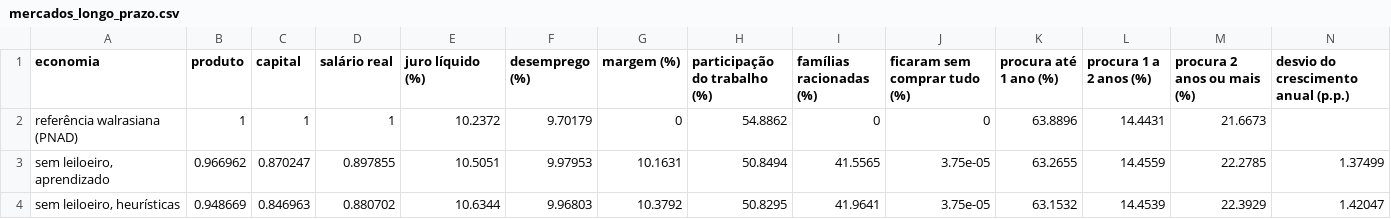
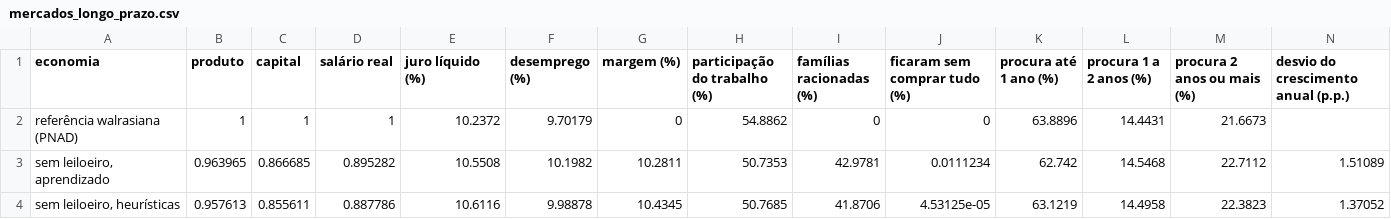
Before and after one commit to JoseUfscar/Economics, a CSV file: Economia-Aplicada/Econometria/Python/macroeconomia/Forecast/Brasil/2013T4-2026T2/abm2_sem_leiloeiro/resultados/mercados_longo_prazo.csv, drawn as a sheet; only a part is shown; the diff covers the shown part only; the diff names each change by its address in the sheet, - before the commit and + after, or states it on an @@ line.

```diff
--- a/Economia-Aplicada/Econometria/Python/macroeconomia/Forecast/Brasil/2013T4-2026T2/abm2_sem_leiloeiro/resultados/mercados_longo_prazo.csv
+++ b/Economia-Aplicada/Econometria/Python/macroeconomia/Forecast/Brasil/2013T4-2026T2/abm2_sem_leiloeiro/resultados/mercados_longo_prazo.csv
-B3 (produto): 0.966962
+B3 (produto): 0.963965
-C3 (capital): 0.870247
+C3 (capital): 0.866685
-D3 (salário real): 0.897855
+D3 (salário real): 0.895282
-E3 (juro líquido (%)): 10.5051
+E3 (juro líquido (%)): 10.5508
-F3 (desemprego (%)): 9.97953
+F3 (desemprego (%)): 10.1982
-G3 (margem (%)): 10.1631
+G3 (margem (%)): 10.2811
-H3 (participação do trabalho (%)): 50.8494
+H3 (participação do trabalho (%)): 50.7353
-I3 (famílias racionadas (%)): 41.5565
+I3 (famílias racionadas (%)): 42.9781
-J3 (ficaram sem comprar tudo (%)): 3.75e-05
+J3 (ficaram sem comprar tudo (%)): 0.0111234
-K3 (procura até 1 ano (%)): 63.2655
+K3 (procura até 1 ano (%)): 62.742
-L3 (procura 1 a 2 anos (%)): 14.4559
+L3 (procura 1 a 2 anos (%)): 14.5468
-M3 (procura 2 anos ou mais (%)): 22.2785
+M3 (procura 2 anos ou mais (%)): 22.7112
-N3: 1.37499
+N3: 1.51089
-B4 (produto): 0.948669
+B4 (produto): 0.957613
-C4 (capital): 0.846963
+C4 (capital): 0.855611
-D4 (salário real): 0.880702
+D4 (salário real): 0.887786
-E4 (juro líquido (%)): 10.6344
+E4 (juro líquido (%)): 10.6116
-F4 (desemprego (%)): 9.96803
+F4 (desemprego (%)): 9.98878
-G4 (margem (%)): 10.3792
+G4 (margem (%)): 10.4345
-H4 (participação do trabalho (%)): 50.8295
+H4 (participação do trabalho (%)): 50.7685
-I4 (famílias racionadas (%)): 41.9641
+I4 (famílias racionadas (%)): 41.8706
-J4 (ficaram sem comprar tudo (%)): 3.75e-05
+J4 (ficaram sem comprar tudo (%)): 4.53125e-05
-K4 (procura até 1 ano (%)): 63.1532
+K4 (procura até 1 ano (%)): 63.1219
-L4 (procura 1 a 2 anos (%)): 14.4539
+L4 (procura 1 a 2 anos (%)): 14.4958
-M4 (procura 2 anos ou mais (%)): 22.3929
+M4 (procura 2 anos ou mais (%)): 22.3823
-N4: 1.42047
+N4: 1.37052
```
Also changed, not shown: 25 edited cells elsewhere in this file, Economia-Aplicada/Econometria/Python/macroeconomia/Forecast/Brasil/2013T4-2026T2/abm2_sem_leiloeiro/resultados/mercados_sensibilidade.csv, 3 other files.
